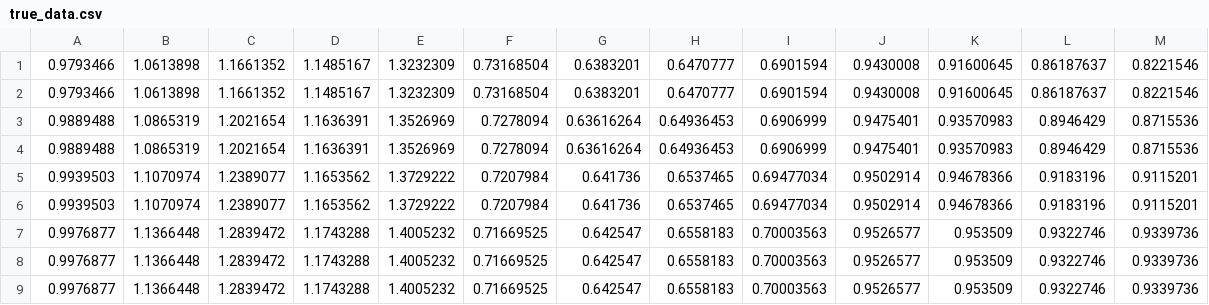
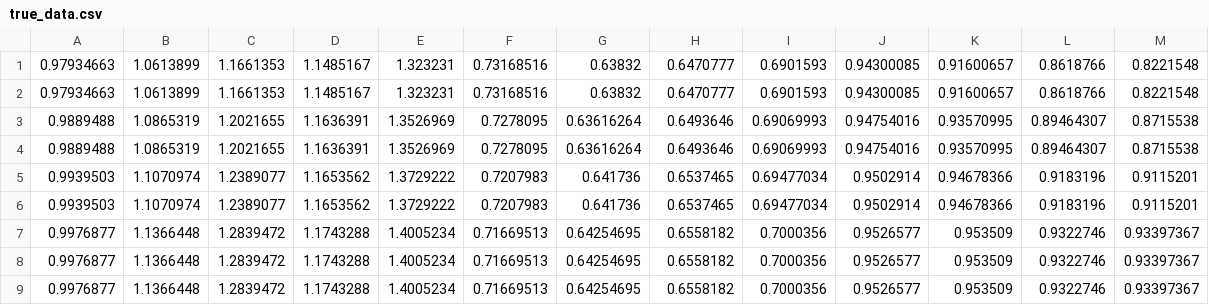
Before and after one commit to alin256/kristians-rungan, a CSV file: true_data.csv, drawn as a sheet.

```diff
--- a/true_data.csv
+++ b/true_data.csv
@@ -1,9 +1,9 @@
-0.9793466,1.0613898,1.1661352,1.1485167,1.3232309,0.73168504,0.6383201,0.6470777,0.6901594,0.9430008,0.91600645,0.86187637,0.8221546
-0.9793466,1.0613898,1.1661352,1.1485167,1.3232309,0.73168504,0.6383201,0.6470777,0.6901594,0.9430008,0.91600645,0.86187637,0.8221546
-0.9889488,1.0865319,1.2021654,1.1636391,1.3526969,0.7278094,0.63616264,0.64936453,0.6906999,0.9475401,0.93570983,0.8946429,0.8715536
-0.9889488,1.0865319,1.2021654,1.1636391,1.3526969,0.7278094,0.63616264,0.64936453,0.6906999,0.9475401,0.93570983,0.8946429,0.8715536
-0.9939503,1.1070974,1.2389077,1.1653562,1.3729222,0.7207984,0.641736,0.6537465,0.69477034,0.9502914,0.94678366,0.9183196,0.9115201
-0.9939503,1.1070974,1.2389077,1.1653562,1.3729222,0.7207984,0.641736,0.6537465,0.69477034,0.9502914,0.94678366,0.9183196,0.9115201
-0.9976877,1.1366448,1.2839472,1.1743288,1.4005232,0.71669525,0.642547,0.6558183,0.70003563,0.9526577,0.953509,0.9322746,0.9339736
-0.9976877,1.1366448,1.2839472,1.1743288,1.4005232,0.71669525,0.642547,0.6558183,0.70003563,0.9526577,0.953509,0.9322746,0.9339736
-0.9976877,1.1366448,1.2839472,1.1743288,1.4005232,0.71669525,0.642547,0.6558183,0.70003563,0.9526577,0.953509,0.9322746,0.9339736
+0.97934663,1.0613899,1.1661353,1.1485167,1.323231,0.73168516,0.63832,0.6470777,0.6901593,0.94300085,0.91600657,0.8618766,0.8221548
+0.97934663,1.0613899,1.1661353,1.1485167,1.323231,0.73168516,0.63832,0.6470777,0.6901593,0.94300085,0.91600657,0.8618766,0.8221548
+0.9889488,1.0865319,1.2021655,1.1636391,1.3526969,0.7278095,0.63616264,0.6493646,0.69069993,0.94754016,0.93570995,0.89464307,0.8715538
+0.9889488,1.0865319,1.2021655,1.1636391,1.3526969,0.7278095,0.63616264,0.6493646,0.69069993,0.94754016,0.93570995,0.89464307,0.8715538
+0.9939503,1.1070974,1.2389077,1.1653562,1.3729222,0.7207983,0.641736,0.6537465,0.69477034,0.9502914,0.94678366,0.9183196,0.9115201
+0.9939503,1.1070974,1.2389077,1.1653562,1.3729222,0.7207983,0.641736,0.6537465,0.69477034,0.9502914,0.94678366,0.9183196,0.9115201
+0.9976877,1.1366448,1.2839472,1.1743288,1.4005234,0.71669513,0.64254695,0.6558182,0.7000356,0.9526577,0.953509,0.9322746,0.93397367
+0.9976877,1.1366448,1.2839472,1.1743288,1.4005234,0.71669513,0.64254695,0.6558182,0.7000356,0.9526577,0.953509,0.9322746,0.93397367
+0.9976877,1.1366448,1.2839472,1.1743288,1.4005234,0.71669513,0.64254695,0.6558182,0.7000356,0.9526577,0.953509,0.9322746,0.93397367
```
Also changed, not shown: 2 other files.
